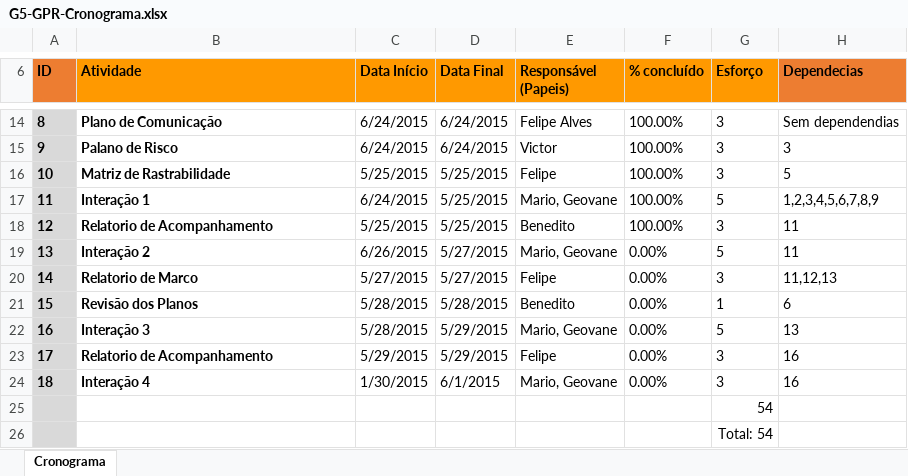
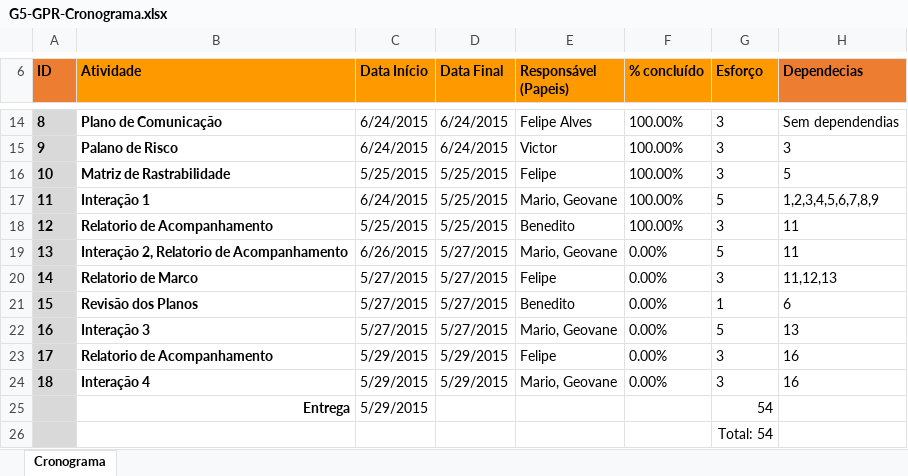
Before and after one commit to mariomjr/GerenciaDeProjetoPMBOK, an Excel workbook: Documentos/Projeto/G5-GPR-Cronograma.xlsx, sheet Cronograma, drawn as a sheet; only a part is shown, gaps mark what is left out; values as stored, in another font and other column widths than the file's, no borders; conditional formats not drawn; removed rows and columns are numbered as before the commit, all else as after; the diff names each change by its address in the sheet, - before the commit and + after, or states it on an @@ line.

Commit message:
Commit: Documentos
Prazo de entrega adiantado: Ajuste no cronograma, e um novo relatorio de
acompanhamento foi efetuado juntamento com relatorio de problemas

```diff
--- a/Documentos/Projeto/G5-GPR-Cronograma.xlsx (sheet Cronograma)
+++ b/Documentos/Projeto/G5-GPR-Cronograma.xlsx (sheet Cronograma)
-B19 (Atividade): Interação 2
+B19 (Atividade): Interação 2, Relatorio de Acompanhamento
-C21:C22 (Data Início): 5/28/2015
+C21:C22 (Data Início): 5/27/2015
-D21 (Data Final): 5/28/2015
+D21 (Data Final): 5/27/2015
-D22 (Data Final): 5/29/2015
+D22 (Data Final): 5/27/2015
-C24 (Data Início): 1/30/2015
+C24 (Data Início): 5/29/2015
-D24 (Data Final): 6/1/2015
+D24 (Data Final): 5/29/2015
-row 25:  |  |  |  |  |  | 54
+row 25:  | Entrega | 5/29/2015 |  |  |  | 54
```
Also changed, not shown: 2 other files.
